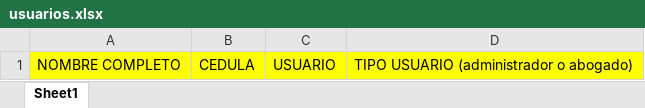
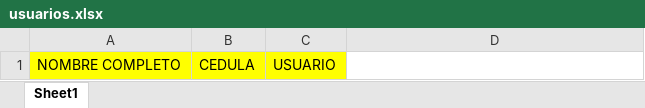
Before and after one commit to david-fugs/contratos, an Excel workbook: DOCUMENTOS/PLANTILLAS/usuarios.xlsx, sheet Sheet1, drawn as a sheet; values as stored, in another font and other column widths than the file's, no borders; the diff names each change by its address in the sheet, - before the commit and + after, or states it on an @@ line.

```diff
--- a/DOCUMENTOS/PLANTILLAS/usuarios.xlsx (sheet Sheet1)
+++ b/DOCUMENTOS/PLANTILLAS/usuarios.xlsx (sheet Sheet1)
-D1: TIPO USUARIO (administrador o abogado)
+D1: (empty)
-D1 fill: #FFFF00
+D1 fill: none
```
Also changed, not shown: 6 other files.
